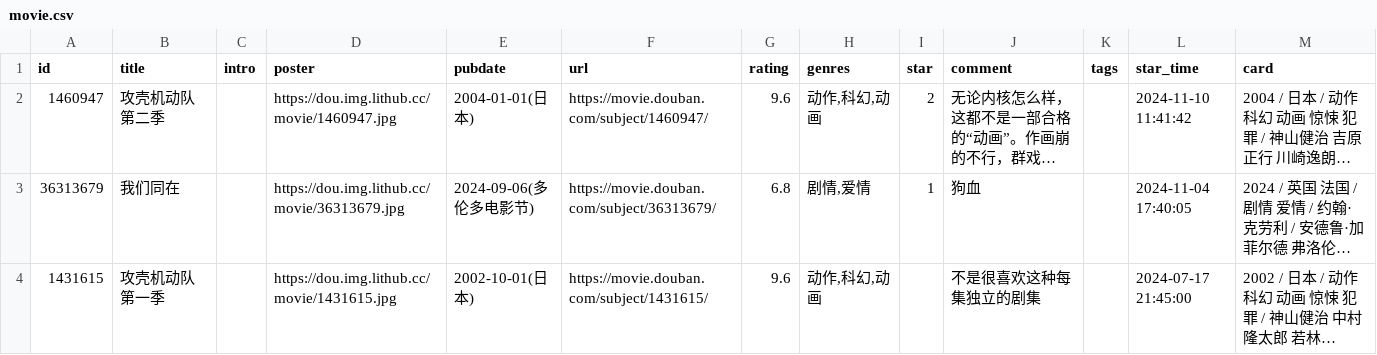
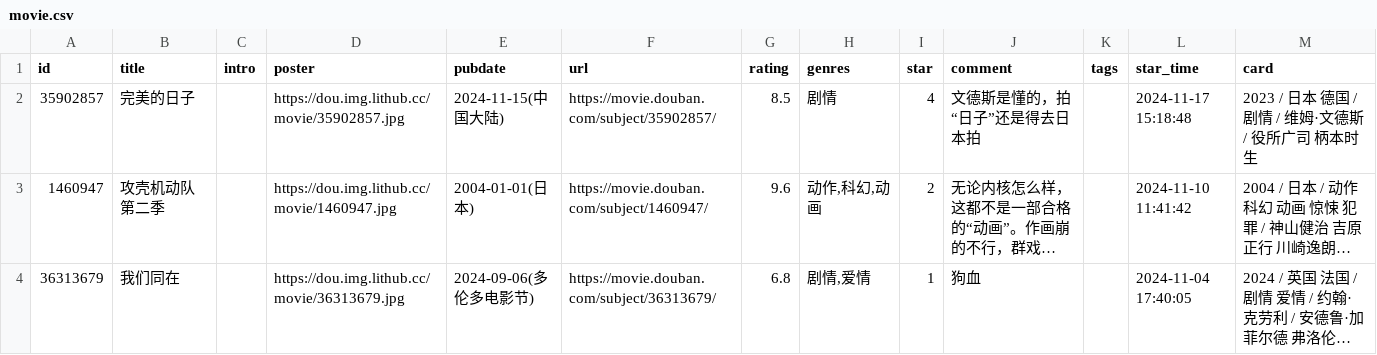
Before and after one commit to zcysxy/doumark-action, a CSV file: data/douban/movie.csv, drawn as a sheet; only a part is shown; the shorter side is filled out with more unchanged rows; long unchanged cells end in …; the diff names each change by its address in the sheet, - before the commit and + after, or states it on an @@ line.

Commit message:
chore: update douban data

```diff
--- a/data/douban/movie.csv
+++ b/data/douban/movie.csv
+row 2: 35902857 | 完美的日子 |  | https://dou.img.lithub.cc/movie/35902857.jpg | 2024-11-15(中国大陆) | https://movie.douban.com/subject/35902857/ | 8.5 | 剧情 | 4 | 文德斯是懂的，拍“日子”还是得去日本拍 |  | 2024-11-17 15:18:48 | 2023 / 日本 德国 / 剧情 / 维姆·文德斯 / 役所广司 柄本时生
```
